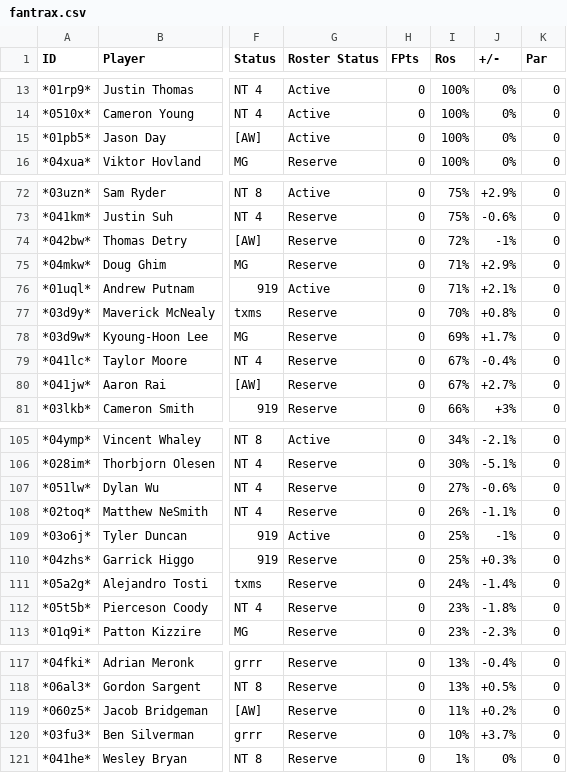
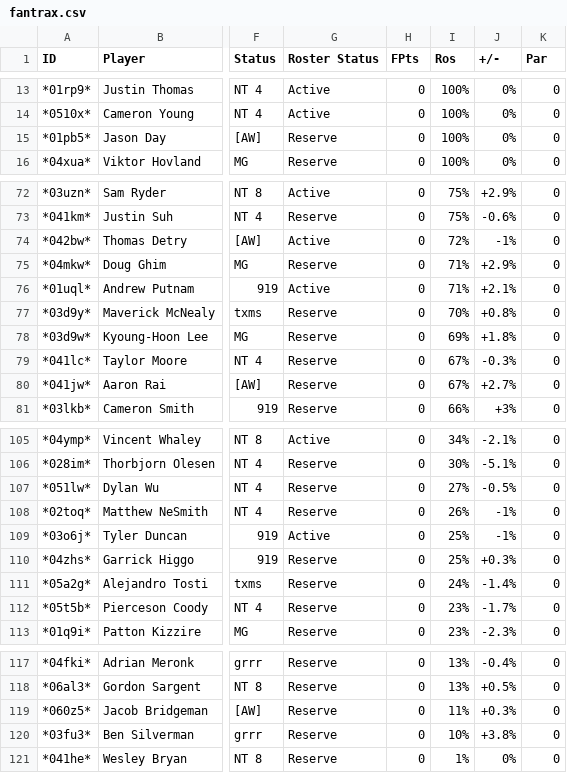
Before and after one commit to mikejackson35/fantrax, a CSV file: fantrax.csv, drawn as a sheet; only a part is shown, gaps mark what is left out; the diff covers the shown part only; the diff names each change by its address in the sheet, - before the commit and + after, or states it on an @@ line.

```diff
--- a/fantrax.csv
+++ b/fantrax.csv
-G15 (Roster Status): Active
+G15 (Roster Status): Reserve
-G74 (Roster Status): Reserve
+G74 (Roster Status): Active
-J78 (+/-): +1.7%
+J78 (+/-): +1.8%
-J79 (+/-): -0.4%
+J79 (+/-): -0.3%
-J107 (+/-): -0.6%
+J107 (+/-): -0.5%
-J108 (+/-): -1.1%
+J108 (+/-): -1%
-J112 (+/-): -1.8%
+J112 (+/-): -1.7%
-J119 (+/-): +0.2%
+J119 (+/-): +0.3%
-J120 (+/-): +3.7%
+J120 (+/-): +3.8%
```
Also changed, not shown: 3 edited cells elsewhere in this file, 5 other files.
